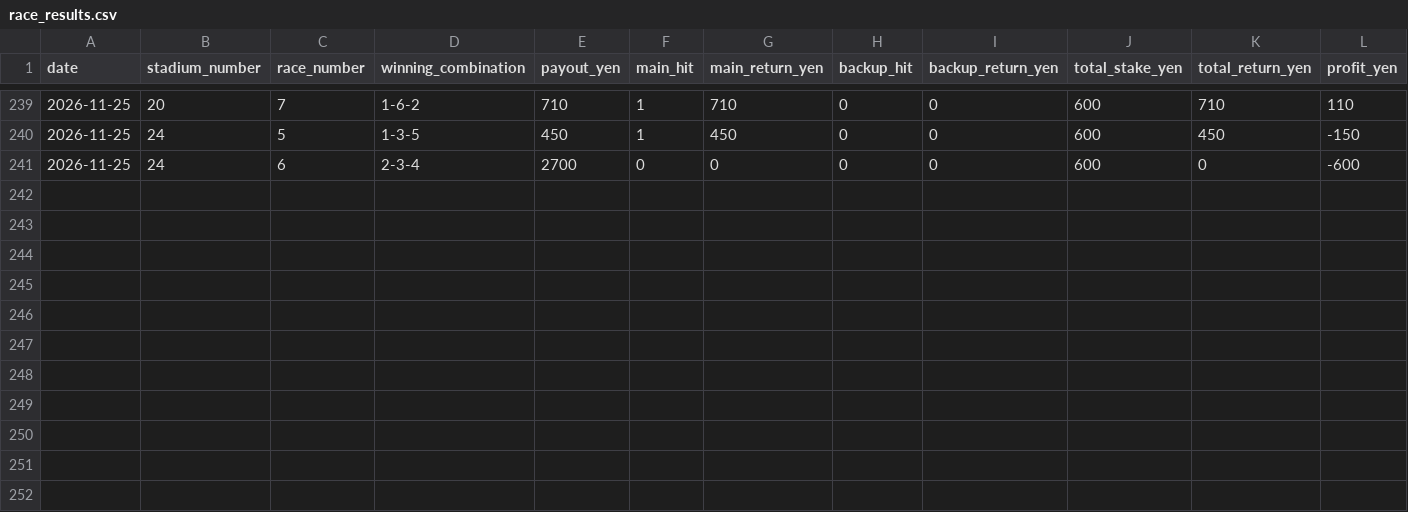
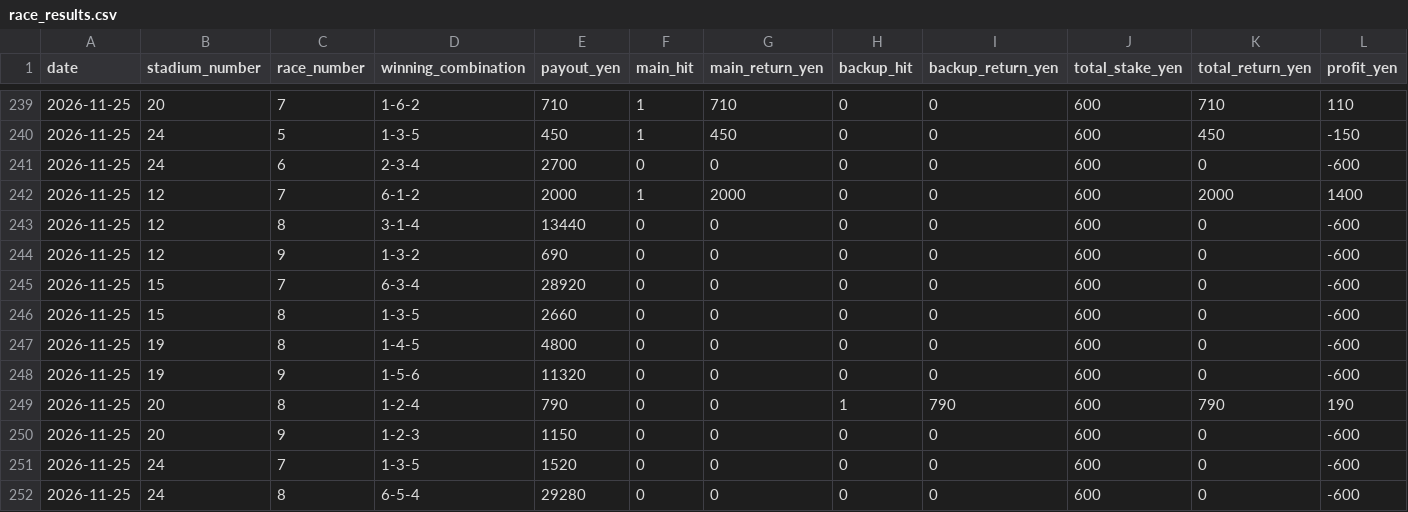
Before and after one commit to macchi1014-oss/boat-race-auto, a CSV file: data/race_results.csv, drawn as a sheet; only a part is shown, gaps mark what is left out; rows hold the shown columns only; the diff names each change by its address in the sheet, - before the commit and + after, or states it on an @@ line.

```diff
--- a/data/race_results.csv
+++ b/data/race_results.csv
+row 242: 2026-11-25 | 12 | 7 | 6-1-2 | 2000 | 1 | 2000 | 0 | 0 | 600 | 2000 | 1400
+row 243: 2026-11-25 | 12 | 8 | 3-1-4 | 13440 | 0 | 0 | 0 | 0 | 600 | 0 | -600
+row 244: 2026-11-25 | 12 | 9 | 1-3-2 | 690 | 0 | 0 | 0 | 0 | 600 | 0 | -600
+row 245: 2026-11-25 | 15 | 7 | 6-3-4 | 28920 | 0 | 0 | 0 | 0 | 600 | 0 | -600
+row 246: 2026-11-25 | 15 | 8 | 1-3-5 | 2660 | 0 | 0 | 0 | 0 | 600 | 0 | -600
+row 247: 2026-11-25 | 19 | 8 | 1-4-5 | 4800 | 0 | 0 | 0 | 0 | 600 | 0 | -600
+row 248: 2026-11-25 | 19 | 9 | 1-5-6 | 11320 | 0 | 0 | 0 | 0 | 600 | 0 | -600
+row 249: 2026-11-25 | 20 | 8 | 1-2-4 | 790 | 0 | 0 | 1 | 790 | 600 | 790 | 190
+row 250: 2026-11-25 | 20 | 9 | 1-2-3 | 1150 | 0 | 0 | 0 | 0 | 600 | 0 | -600
+row 251: 2026-11-25 | 24 | 7 | 1-3-5 | 1520 | 0 | 0 | 0 | 0 | 600 | 0 | -600
+row 252: 2026-11-25 | 24 | 8 | 6-5-4 | 29280 | 0 | 0 | 0 | 0 | 600 | 0 | -600
```
Also changed, not shown: data/predictions.csv, data/statistics.csv, 3 other files.
